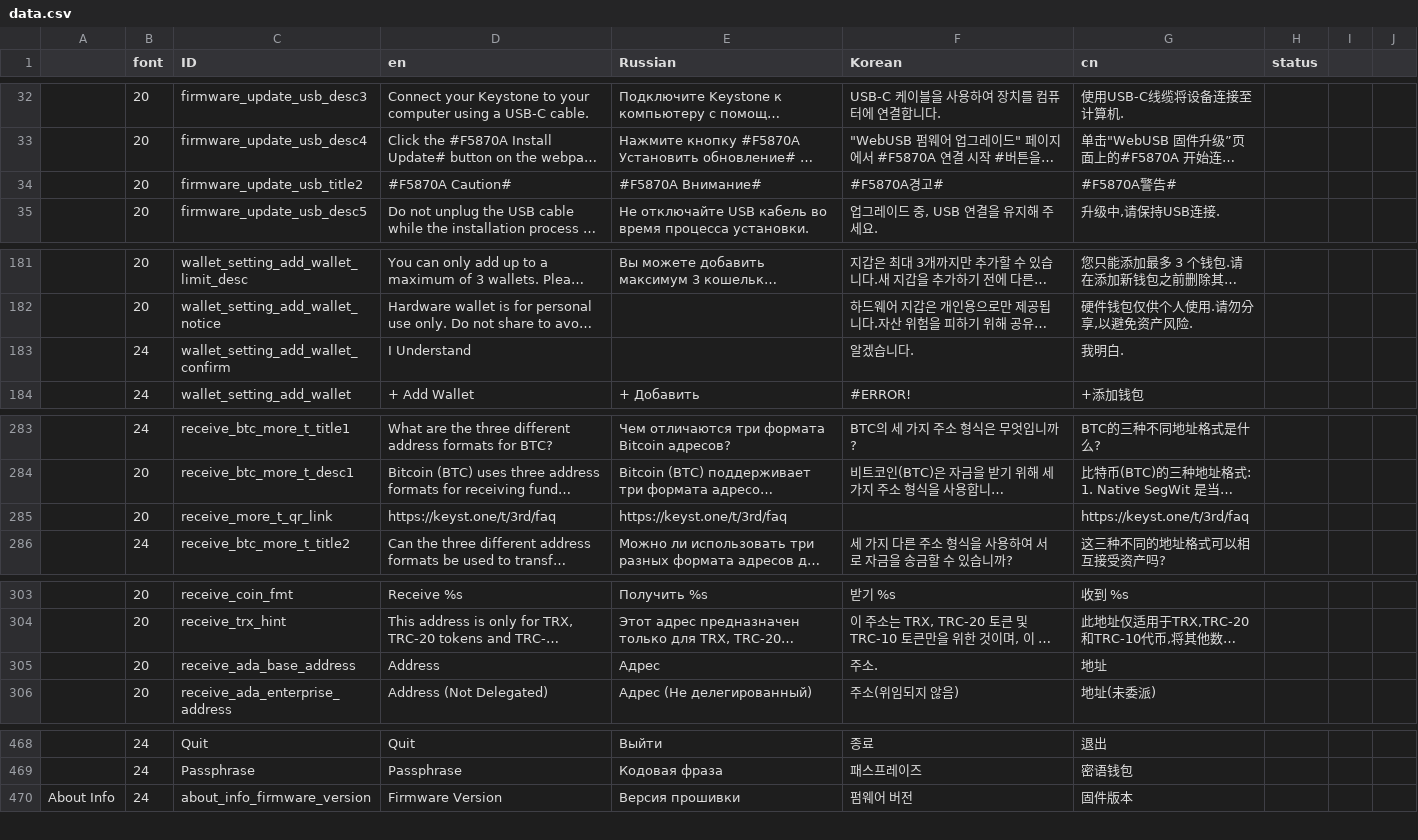
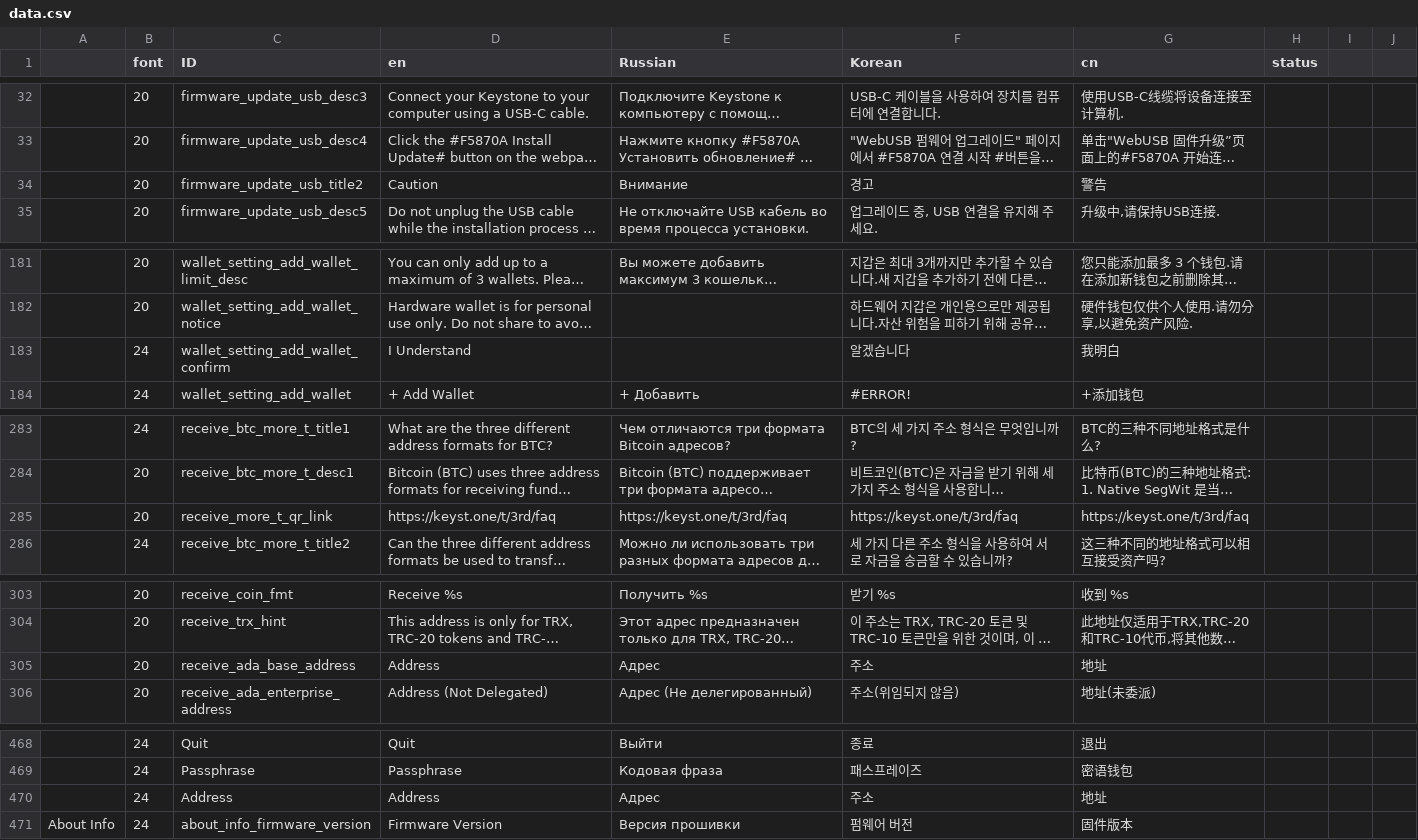
Before and after one commit to KeystoneHQ/keystone3-firmware, a CSV file: src/ui/lv_i18n/data.csv, drawn as a sheet; only a part is shown, gaps mark what is left out; long unchanged cells end in …; the diff covers the shown part only; the diff names each change by its address in the sheet, - before the commit and + after, or states it on an @@ line.

```diff
--- a/src/ui/lv_i18n/data.csv
+++ b/src/ui/lv_i18n/data.csv
-D34 (en): #F5870A Caution#
+D34 (en): Caution
-E34 (Russian): #F5870A Внимание#
+E34 (Russian): Внимание
-F34 (Korean): #F5870A경고#
+F34 (Korean): 경고
-G34 (cn): #F5870A警告#
+G34 (cn): 警告
-F183 (Korean): 알겠습니다.
+F183 (Korean): 알겠습니다
-G183 (cn): 我明白.
+G183 (cn): 我明白
-F285 (Korean): (empty)
+F285 (Korean): https://keyst.one/t/3rd/faq
-F305 (Korean): 주소.
+F305 (Korean): 주소
+row 470:  | 24 | Address | Address | Адрес | 주소 | 地址
```
Also changed, not shown: 3 edited cells elsewhere in this file, 29 other files.
